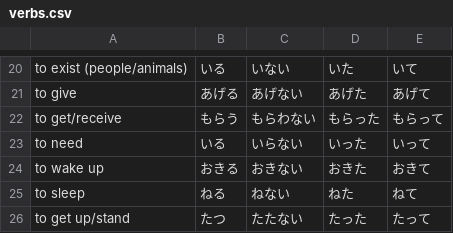
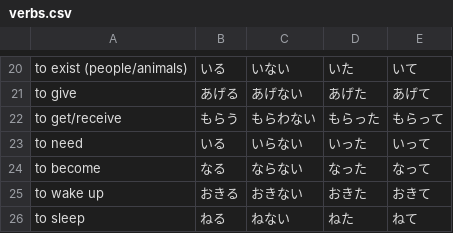
Before and after one commit to olifink/japanese-vocab-practice, a CSV file: public/verbs.csv, drawn as a sheet; only a part is shown, gaps mark what is left out; the shorter side is filled out with more unchanged rows.

Commit message:
added to become

```diff
--- a/public/verbs.csv
+++ b/public/verbs.csv
@@ -23,2 +23,3 @@ to get/receive,もらう,もらわない,もらった,もらって
 to need,いる,いらない,いった,いって
+to become,なる,ならない,なった,なって
 to wake up,おきる,おきない,おきた,おきて
```
